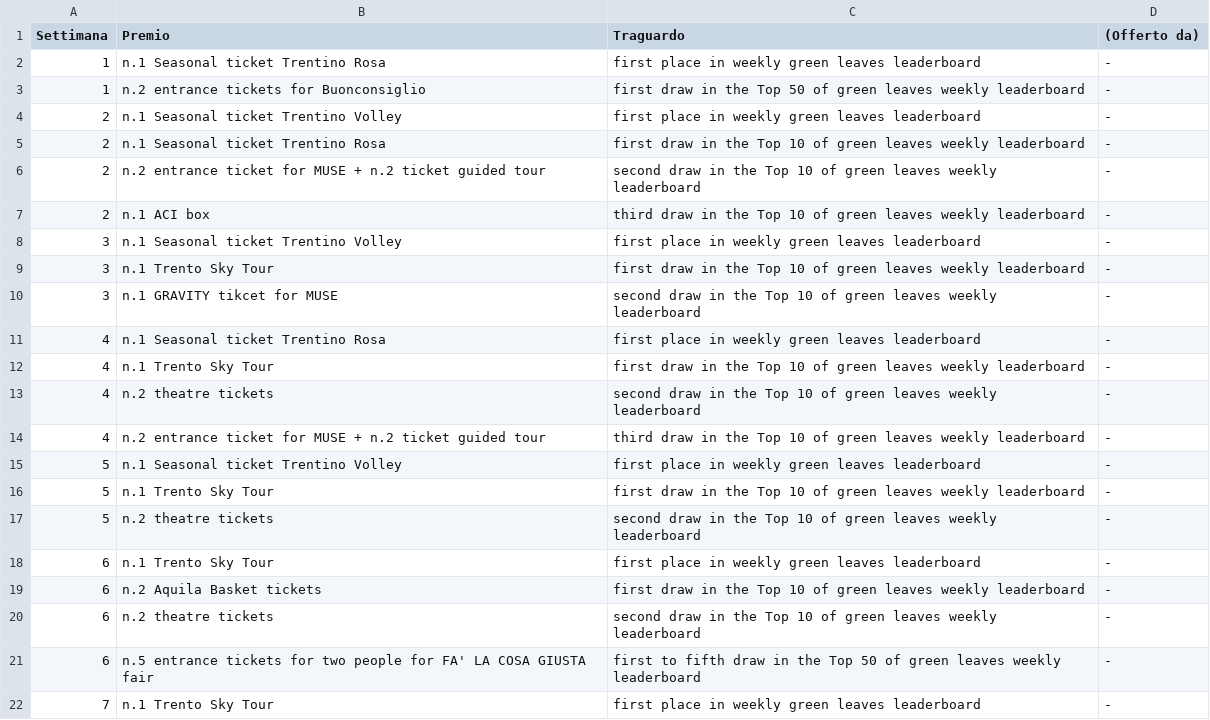
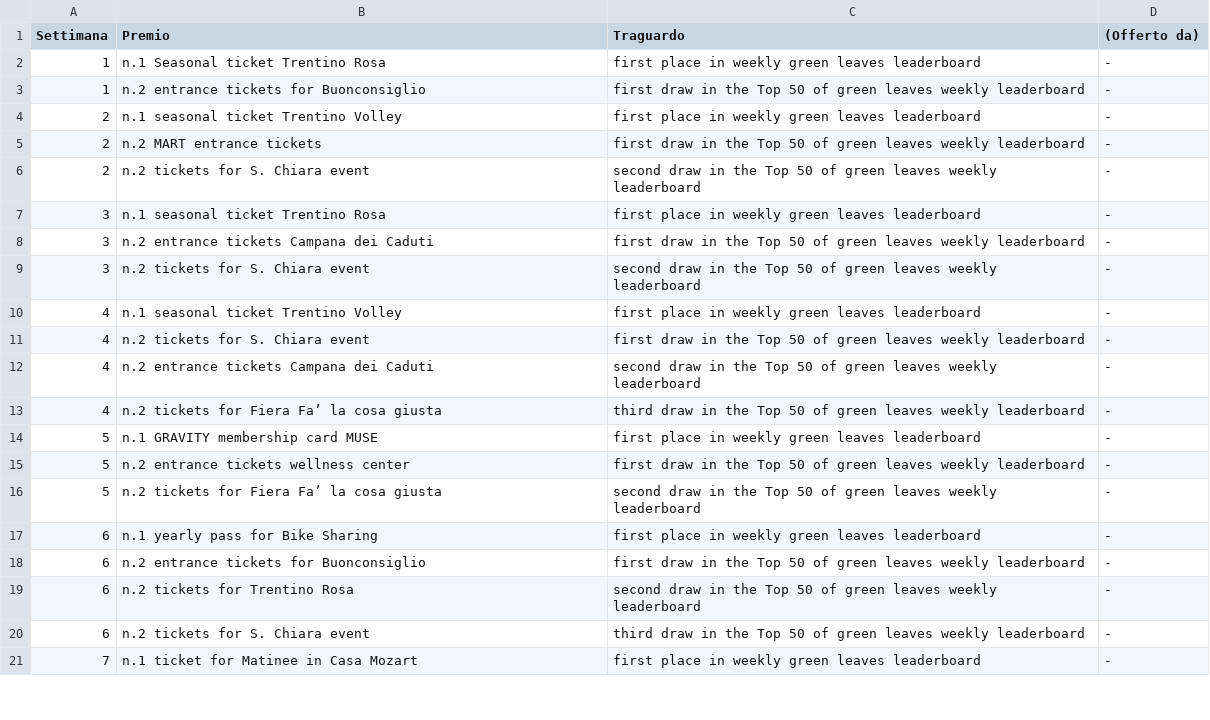
Before and after one commit to smartcampuslab/smartcampus.mobilityservice, a CSV file: src/main/resources/mail/conf_file/game_week_prize_en.csv, drawn as a sheet; only a part is shown; the diff covers the shown part only.

Commit message:
prizes update

```diff
--- a/src/main/resources/mail/conf_file/game_week_prize_en.csv
+++ b/src/main/resources/mail/conf_file/game_week_prize_en.csv
@@ -3,20 +3,19 @@ Settimana,Premio,Traguardo,(Offerto da)
 1,n.2 entrance tickets for Buonconsiglio,first draw in the Top 50 of green leaves weekly leaderboard,-
-2,n.1 Seasonal ticket Trentino Volley ,first place in weekly green leaves leaderboard,-
-2,n.1 Seasonal ticket Trentino Rosa ,first draw in the Top 10 of green leaves weekly leaderboard,-
-2,n.2 entrance ticket for MUSE + n.2 ticket guided tour,second draw in the Top 10 of green leaves weekly leaderboard,-
-2,n.1 ACI box,third draw in the Top 10 of green leaves weekly leaderboard,-
-3,n.1 Seasonal ticket Trentino Volley ,first place in weekly green leaves leaderboard,-
-3,n.1 Trento Sky Tour,first draw in the Top 10 of green leaves weekly leaderboard,-
-3,n.1 GRAVITY tikcet for MUSE,second draw in the Top 10 of green leaves weekly leaderboard,-
-4,n.1 Seasonal ticket Trentino Rosa ,first place in weekly green leaves leaderboard,-
-4,n.1 Trento Sky Tour,first draw in the Top 10 of green leaves weekly leaderboard,-
-4,n.2 theatre tickets,second draw in the Top 10 of green leaves weekly leaderboard,-
-4,n.2 entrance ticket for MUSE + n.2 ticket guided tour,third draw in the Top 10 of green leaves weekly leaderboard,-
-5,n.1 Seasonal ticket Trentino Volley ,first place in weekly green leaves leaderboard,-
-5,n.1 Trento Sky Tour,first draw in the Top 10 of green leaves weekly leaderboard,-
-5,n.2 theatre tickets,second draw in the Top 10 of green leaves weekly leaderboard,-
-6,n.1 Trento Sky Tour,first place in weekly green leaves leaderboard,-
-6,n.2 Aquila Basket tickets,first draw in the Top 10 of green leaves weekly leaderboard,-
-6,n.2 theatre tickets,second draw in the Top 10 of green leaves weekly leaderboard,-
-6,n.5 entrance tickets for two people for FA' LA COSA GIUSTA fair,first to fifth draw in the Top 50 of green leaves weekly leaderboard,-
-7,n.1 Trento Sky Tour,first place in weekly green leaves leaderboard,-
+2,n.1 seasonal ticket Trentino Volley ,first place in weekly green leaves leaderboard,-
+2,n.2 MART entrance tickets,first draw in the Top 50 of green leaves weekly leaderboard,-
+2,n.2 tickets for S. Chiara event,second draw in the Top 50 of green leaves weekly leaderboard,-
+3,n.1 seasonal ticket Trentino Rosa,first place in weekly green leaves leaderboard,-
+3,n.2 entrance tickets Campana dei Caduti,first draw in the Top 50 of green leaves weekly leaderboard,-
+3,n.2 tickets for S. Chiara event,second draw in the Top 50 of green leaves weekly leaderboard,-
+4,n.1 seasonal ticket Trentino Volley,first place in weekly green leaves leaderboard,-
+4,n.2 tickets for S. Chiara event,first draw in the Top 50 of green leaves weekly leaderboard,-
+4,n.2 entrance tickets Campana dei Caduti,second draw in the Top 50 of green leaves weekly leaderboard,-
+4,n.2 tickets for Fiera Fa’ la cosa giusta,third draw in the Top 50 of green leaves weekly leaderboard,-
+5,n.1 GRAVITY membership card MUSE,first place in weekly green leaves leaderboard,-
+5,n.2 entrance tickets wellness center,first draw in the Top 50 of green leaves weekly leaderboard,-
+5,n.2 tickets for Fiera Fa’ la cosa giusta,second draw in the Top 50 of green leaves weekly leaderboard,-
+6,n.1 yearly pass for Bike Sharing,first place in weekly green leaves leaderboard,-
+6,n.2 entrance tickets for Buonconsiglio,first draw in the Top 50 of green leaves weekly leaderboard,-
+6,n.2 tickets for Trentino Rosa,second draw in the Top 50 of green leaves weekly leaderboard,-
+6,n.2 tickets for S. Chiara event,third draw in the Top 50 of green leaves weekly leaderboard,-
+7,n.1 ticket for Matinee in Casa Mozart,first place in weekly green leaves leaderboard,-
```
Also changed, not shown: 34 added rows and 29 edited cells elsewhere in this file, src/main/resources/mail/conf_file/game_week_prize_it.csv.
